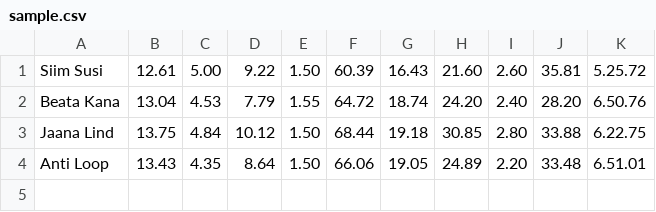
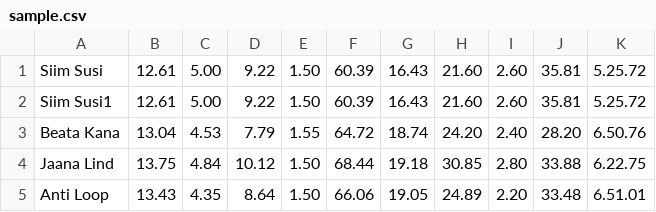
Before and after one commit to sarunasdaujotis/decathloncalculator, a CSV file: src/main/resources/sample.csv, drawn as a sheet; the diff names each change by its address in the sheet, - before the commit and + after, or states it on an @@ line.

```diff
--- a/src/main/resources/sample.csv
+++ b/src/main/resources/sample.csv
+row 2: Siim Susi1 | 12.61 | 5.00 | 9.22 | 1.50 | 60.39 | 16.43 | 21.60 | 2.60 | 35.81 | 5.25.72
```
Also changed, not shown: 34 other files.
